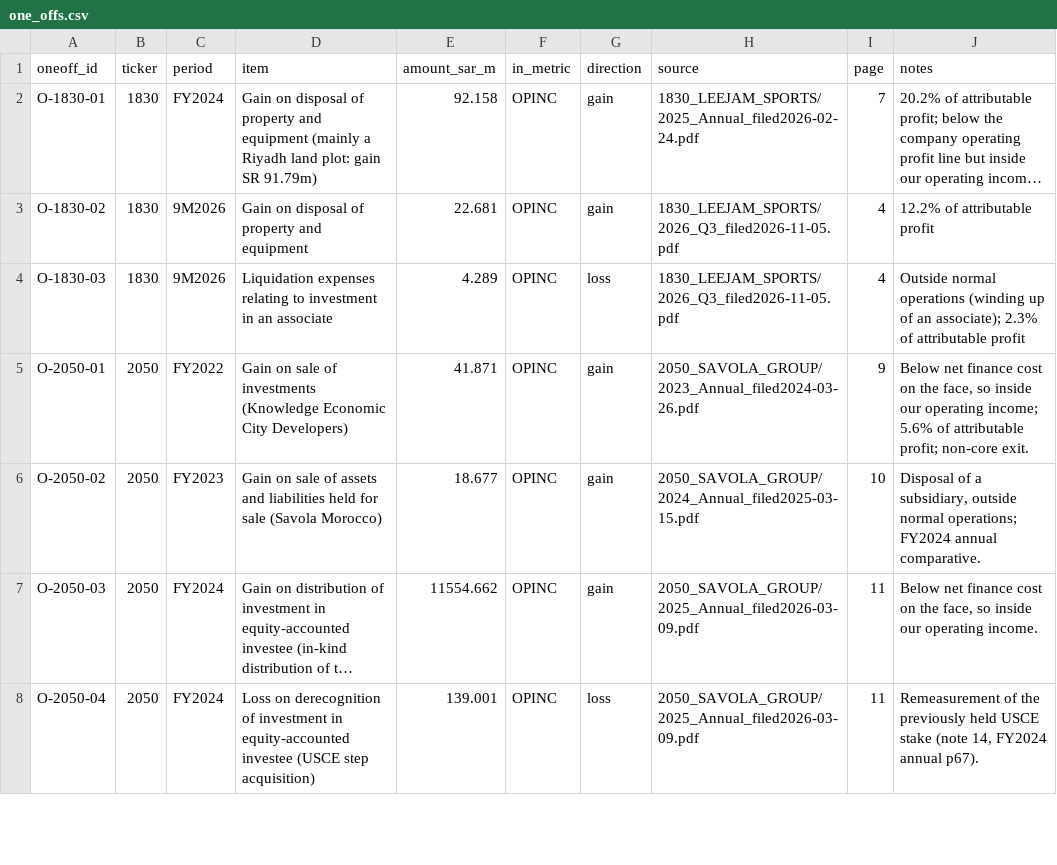
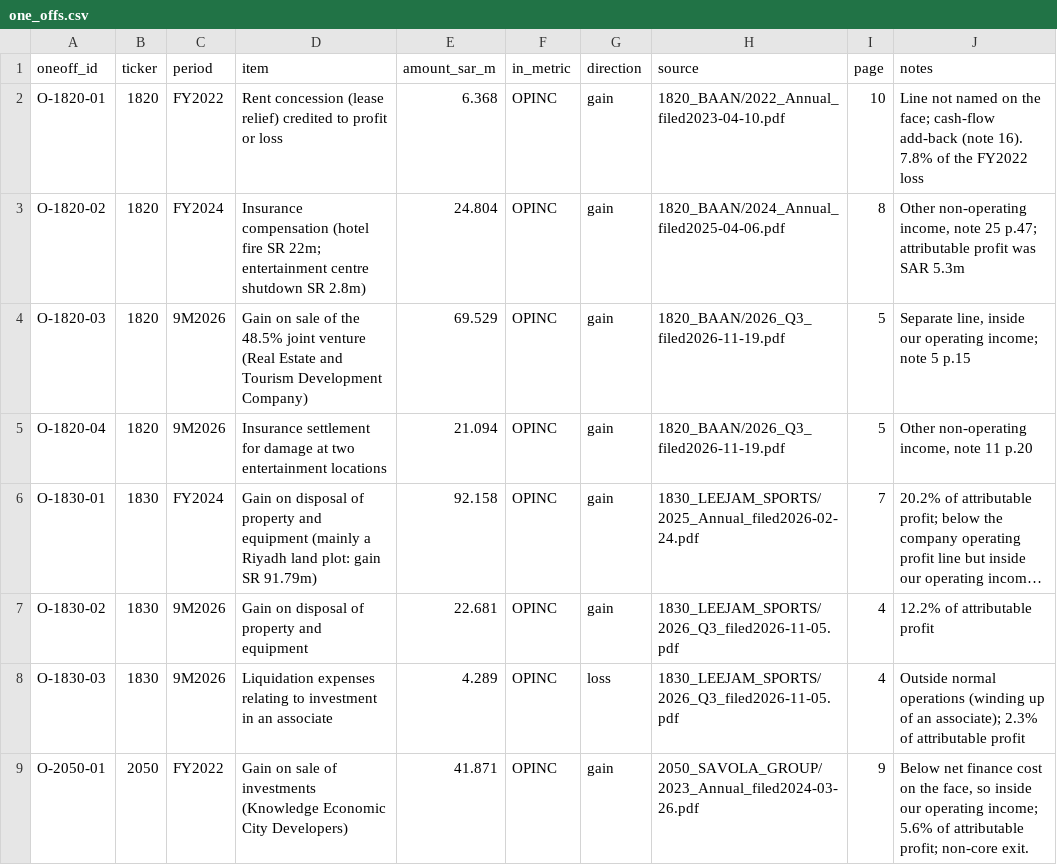
Before and after one commit to KhalidAba94/Test, a CSV file: sector-analysis/sets/seven/data/one_offs.csv, drawn as a sheet; only a part is shown; the shorter side is filled out with more unchanged rows; long unchanged cells end in …; the diff names each change by its address in the sheet, - before the commit and + after, or states it on an @@ line.

```diff
--- a/sector-analysis/sets/seven/data/one_offs.csv
+++ b/sector-analysis/sets/seven/data/one_offs.csv
+row 2: O-1820-01 | 1820 | FY2022 | Rent concession (lease relief) credited to profit or loss | 6.368 | OPINC | gain | 1820_BAAN/2022_Annual_filed2023-04-10.pdf | 10 | Line not named on the face; cash-flow add-back (note 16). 7.8% of the FY2022 loss
+row 3: O-1820-02 | 1820 | FY2024 | Insurance compensation (hotel fire SR 22m; entertainment centre shutdown SR 2.8m) | 24.804 | OPINC | gain | 1820_BAAN/2024_Annual_filed2025-04-06.pdf | 8 | Other non-operating income, note 25 p.47; attributable profit was SAR 5.3m
+row 4: O-1820-03 | 1820 | 9M2026 | Gain on sale of the 48.5% joint venture (Real Estate and Tourism Development Company) | 69.529 | OPINC | gain | 1820_BAAN/2026_Q3_filed2026-11-19.pdf | 5 | Separate line, inside our operating income; note 5 p.15
+row 5: O-1820-04 | 1820 | 9M2026 | Insurance settlement for damage at two entertainment locations | 21.094 | OPINC | gain | 1820_BAAN/2026_Q3_filed2026-11-19.pdf | 5 | Other non-operating income, note 11 p.20
```
Also changed, not shown: 3 other files.
